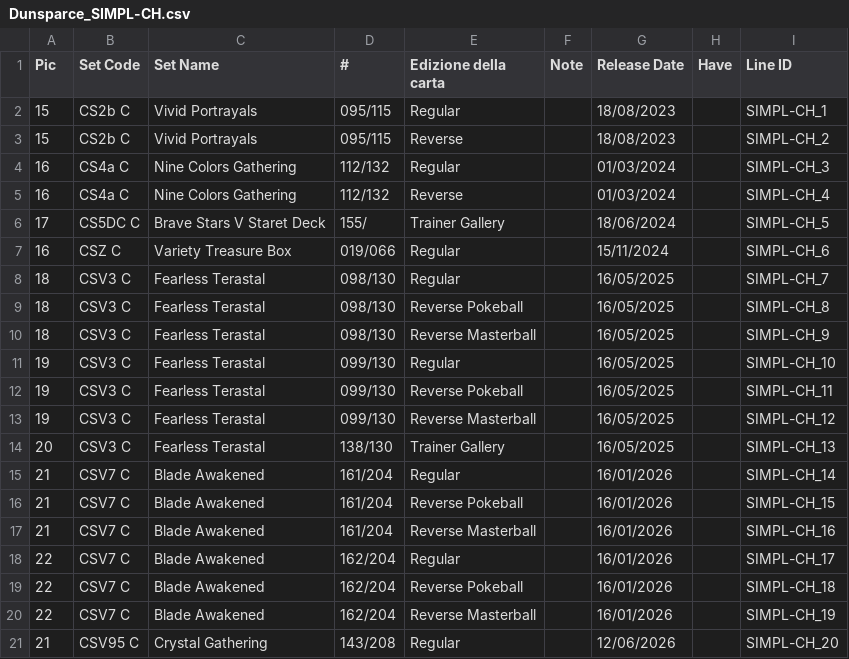
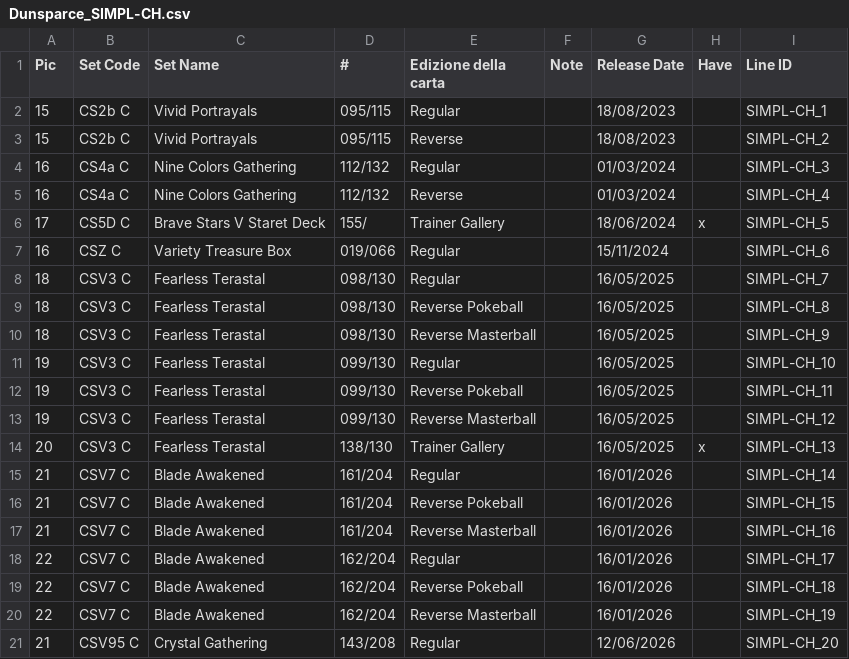
Before and after one commit to Simotorre/DunsparceWorld, a CSV file: csv/Dunsparce_SIMPL-CH.csv, drawn as a sheet; only a part is shown.

Commit message:
Update Dunsparce_SIMPL-CH.csv

```diff
--- a/csv/Dunsparce_SIMPL-CH.csv
+++ b/csv/Dunsparce_SIMPL-CH.csv
@@ -5,3 +5,3 @@ Pic;Set Code;Set Name;#;Edizione della carta;Note;Release Date;Have;Line ID
 16;CS4a C;Nine Colors Gathering;112/132;Reverse;;01/03/2024;;SIMPL-CH_4
-17;CS5DC C;Brave Stars V Staret Deck;155/;Trainer Gallery;;18/06/2024;;SIMPL-CH_5
+17;CS5D C;Brave Stars V Staret Deck;155/;Trainer Gallery;;18/06/2024;x;SIMPL-CH_5
 16;CSZ C;Variety Treasure Box;019/066;Regular;;15/11/2024;;SIMPL-CH_6
@@ -13,3 +13,3 @@ Pic;Set Code;Set Name;#;Edizione della carta;Note;Release Date;Have;Line ID
 19;CSV3 C;Fearless Terastal;099/130;Reverse Masterball;;16/05/2025;;SIMPL-CH_12
-20;CSV3 C;Fearless Terastal;138/130;Trainer Gallery;;16/05/2025;;SIMPL-CH_13
+20;CSV3 C;Fearless Terastal;138/130;Trainer Gallery;;16/05/2025;x;SIMPL-CH_13
 21;CSV7 C;Blade Awakened;161/204;Regular;;16/01/2026;;SIMPL-CH_14
```
